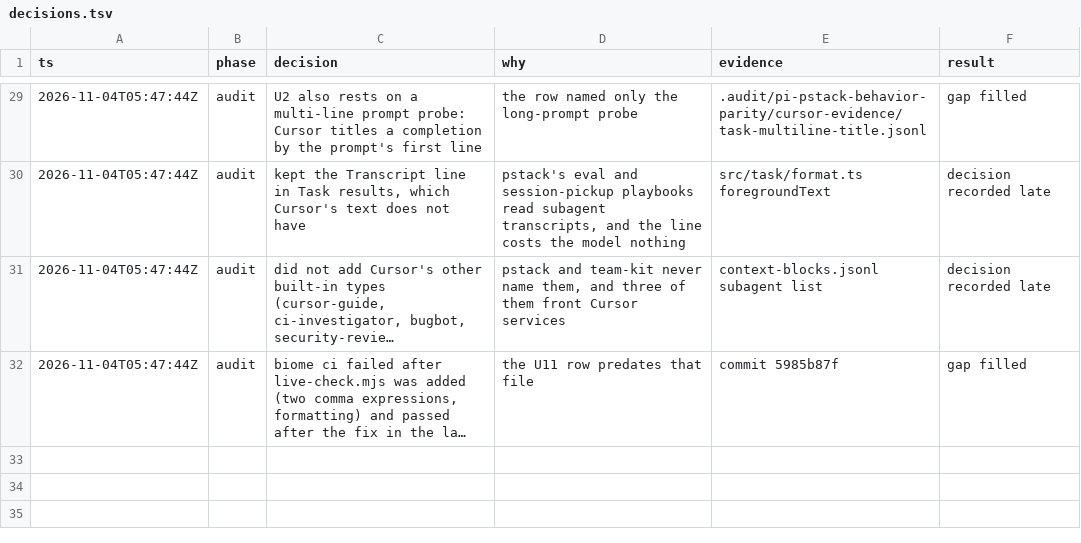
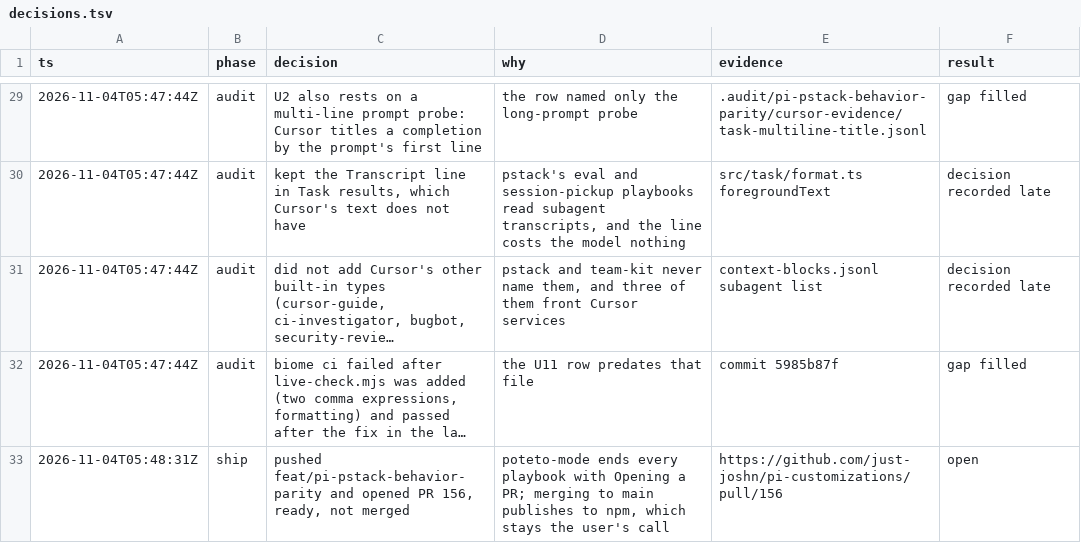
Before and after one commit to just-joshn/pi-customizations, a TSV file: parity/pi-pstack-behavior-parity/decisions.tsv, drawn as a sheet; only a part is shown, gaps mark what is left out; long unchanged cells end in …; the diff names each change by its address in the sheet, - before the commit and + after, or states it on an @@ line.

Commit message:
docs(parity): record the opened pull request

```diff
--- a/parity/pi-pstack-behavior-parity/decisions.tsv
+++ b/parity/pi-pstack-behavior-parity/decisions.tsv
+row 33: 2026-11-04T05:48:31Z | ship | pushed feat/pi-pstack-behavior-parity and opened PR 156, ready, not merged | poteto-mode ends every playbook with Opening a PR; merging to main publishes to npm, which stays the user's call | https://github.com/just-joshn/pi-customizations/pull/156 | open
```
